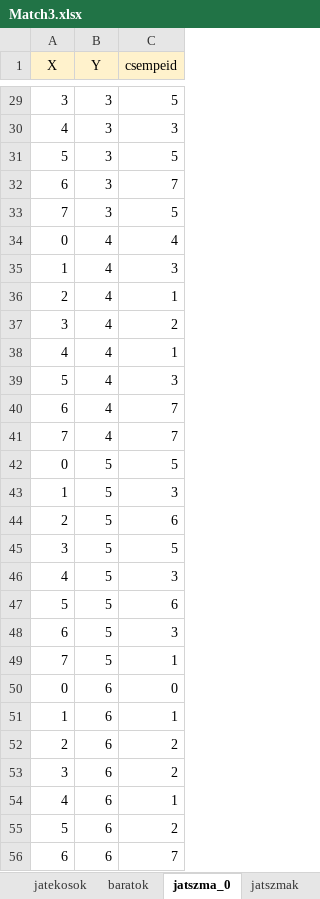
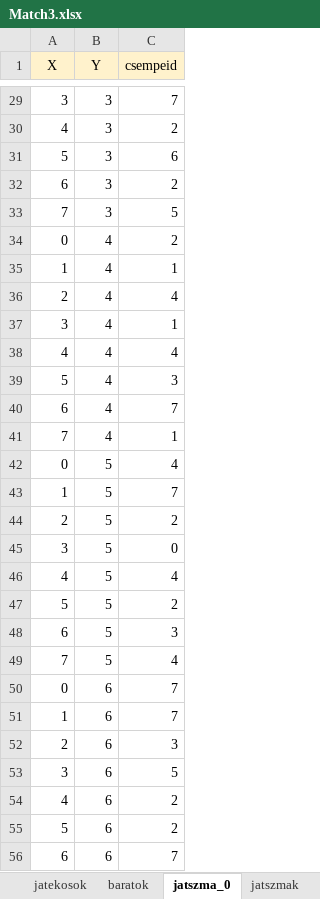
Before and after one commit to csontoskrisztian/zarovizsga_2021, an Excel workbook: sql/Match3.xlsx, sheet jatszma_0, drawn as a sheet; only a part is shown, gaps mark what is left out; values as stored, in another font and other column widths than the file's, no borders; the diff covers the shown part only; the diff names each change by its address in the sheet, - before the commit and + after, or states it on an @@ line.

```diff
--- a/sql/Match3.xlsx (sheet jatszma_0)
+++ b/sql/Match3.xlsx (sheet jatszma_0)
-C29 (csempeid): 5
+C29 (csempeid): 7
-C30 (csempeid): 3
+C30 (csempeid): 2
-C31 (csempeid): 5
+C31 (csempeid): 6
-C32 (csempeid): 7
+C32 (csempeid): 2
-C34 (csempeid): 4
+C34 (csempeid): 2
-C35 (csempeid): 3
+C35 (csempeid): 1
-C36 (csempeid): 1
+C36 (csempeid): 4
-C37 (csempeid): 2
+C37 (csempeid): 1
-C38 (csempeid): 1
+C38 (csempeid): 4
-C41 (csempeid): 7
+C41 (csempeid): 1
-C42 (csempeid): 5
+C42 (csempeid): 4
-C43 (csempeid): 3
+C43 (csempeid): 7
-C44 (csempeid): 6
+C44 (csempeid): 2
-C45 (csempeid): 5
+C45 (csempeid): 0
-C46 (csempeid): 3
+C46 (csempeid): 4
-C47 (csempeid): 6
+C47 (csempeid): 2
-C49 (csempeid): 1
+C49 (csempeid): 4
-C50 (csempeid): 0
+C50 (csempeid): 7
-C51 (csempeid): 1
+C51 (csempeid): 7
-C52 (csempeid): 2
+C52 (csempeid): 3
-C53 (csempeid): 2
+C53 (csempeid): 5
-C54 (csempeid): 1
+C54 (csempeid): 2
```
Also changed, not shown: 34 edited cells elsewhere in this sheet, sheet jatszmak, 7 other files.
